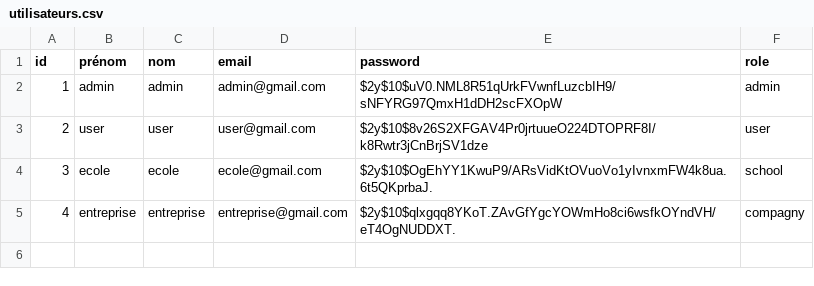
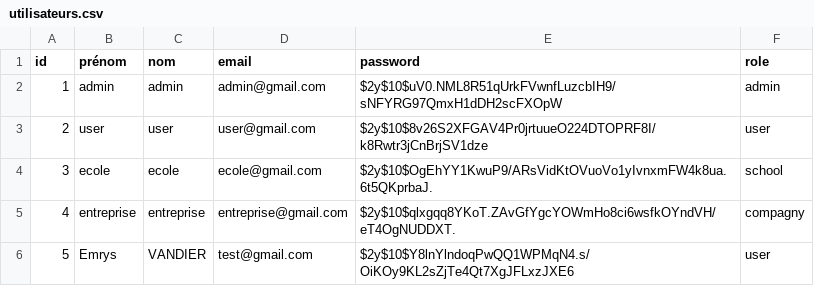
Before and after one commit to redt974/Projet-Quizzeo, a CSV file: utilisateurs.csv, drawn as a sheet; the diff names each change by its address in the sheet, - before the commit and + after, or states it on an @@ line.

```diff
--- a/utilisateurs.csv
+++ b/utilisateurs.csv
+row 6: 5 | Emrys | VANDIER | test@gmail.com | $2y$10$Y8lnYlndoqPwQQ1WPMqN4.s/OiKOy9KL2sZjTe4Qt7XgJFLxzJXE6 | user
```
Also changed, not shown: user_quiz.csv, 12 other files.
